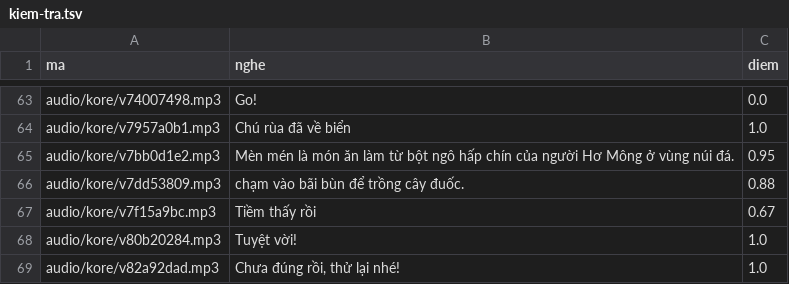
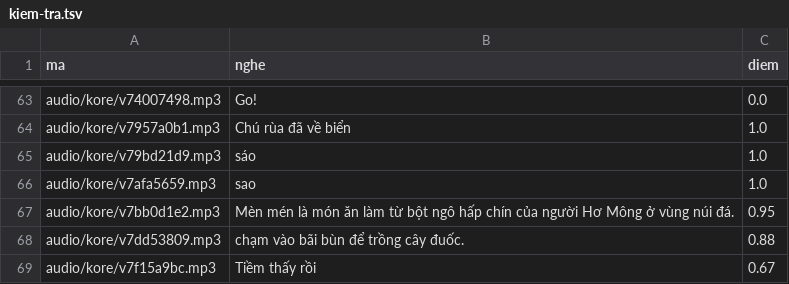
Before and after one commit to CVCEC/khampha-vietnam, a TSV file: giong-ai/kiem-tra.tsv, drawn as a sheet; only a part is shown, gaps mark what is left out; the shorter side is filled out with more unchanged rows; the diff names each change by its address in the sheet, - before the commit and + after, or states it on an @@ line.

```diff
--- a/giong-ai/kiem-tra.tsv
+++ b/giong-ai/kiem-tra.tsv
+row 65: audio/kore/v79bd21d9.mp3 | sáo | 1.0
+row 66: audio/kore/v7afa5659.mp3 | sao | 1.0
```
Also changed, not shown: 5 other files.
